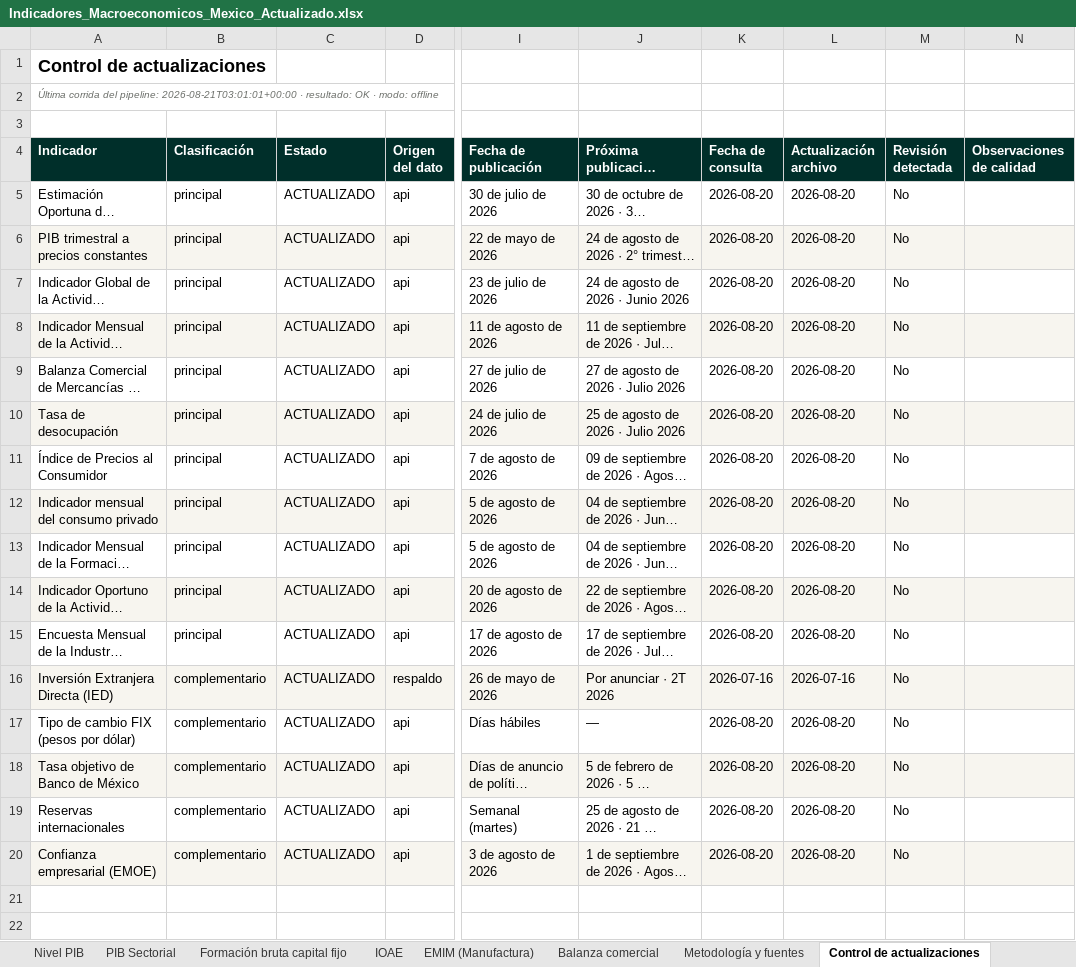
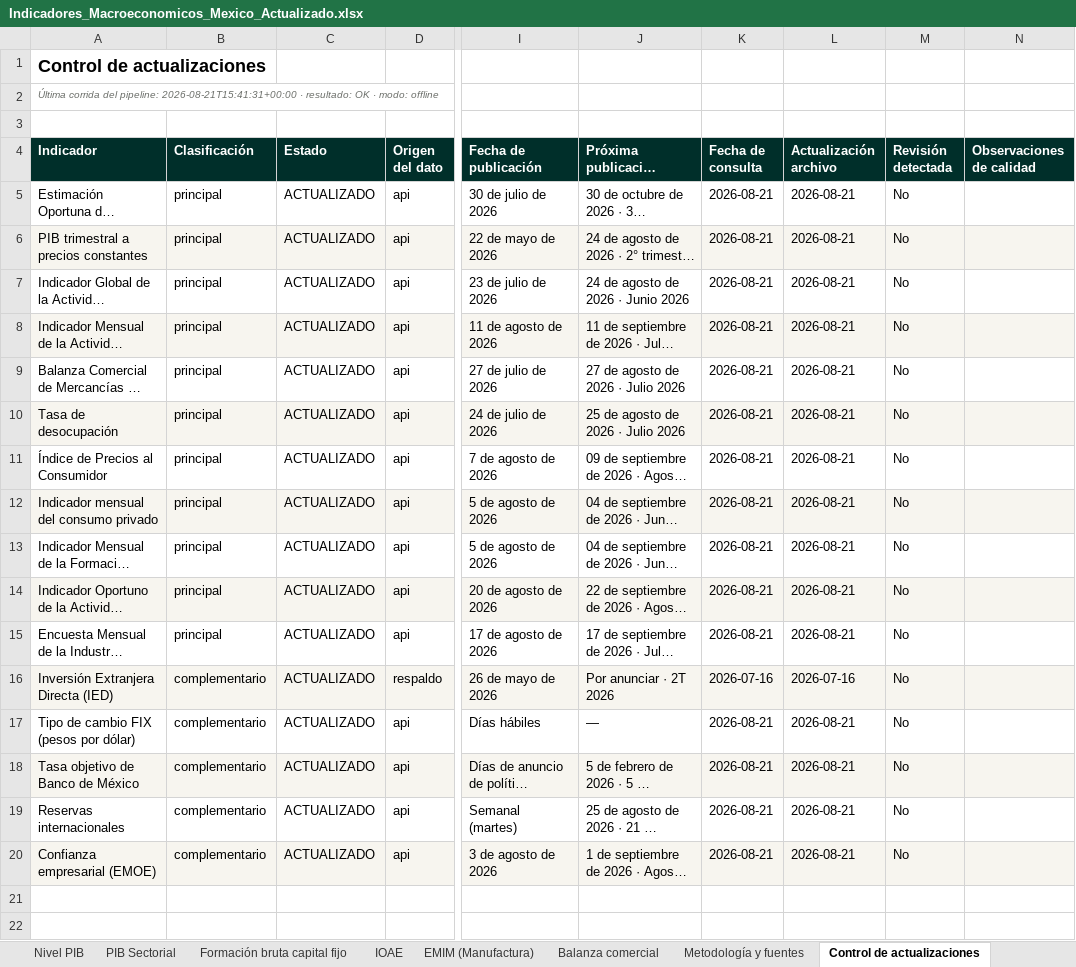
Before and after one commit to luisbuendiag/Indicadores_macroeconomicos_Mex, an Excel workbook: downloads/Indicadores_Macroeconomicos_Mexico_Actualizado.xlsx, sheet Control de actualizaciones, drawn as a sheet; only a part is shown, gaps mark what is left out; long unchanged cells end in …; values as stored, in another font and other column widths than the file's, no borders; the diff names each change by its address in the sheet, - before the commit and + after, or states it on an @@ line.

```diff
--- a/downloads/Indicadores_Macroeconomicos_Mexico_Actualizado.xlsx (sheet Control de actualizaciones)
+++ b/downloads/Indicadores_Macroeconomicos_Mexico_Actualizado.xlsx (sheet Control de actualizaciones)
-A2 (Indicador): …del pipeline: 2026-08-21T03:01:01+00:00 · resultado:…
+A2 (Indicador): …del pipeline: 2026-08-21T15:41:31+00:00 · resultado:…
-K5:K15 (Fecha de consulta): 2026-08-20
+K5:K15 (Fecha de consulta): 2026-08-21
-L5:L15 (Actualización archivo): 2026-08-20
+L5:L15 (Actualización archivo): 2026-08-21
-K17:K20 (Fecha de consulta): 2026-08-20
+K17:K20 (Fecha de consulta): 2026-08-21
-L17:L20 (Actualización archivo): 2026-08-20
+L17:L20 (Actualización archivo): 2026-08-21
```
Also changed, not shown: sheet Metodología y fuentes, sheet Síntesis de coyuntura, downloads/indicadores/BCMM/BCMM_datos.xlsx, downloads/indicadores/CONSUMO/CONSUMO_datos.xlsx, 20 other files.
